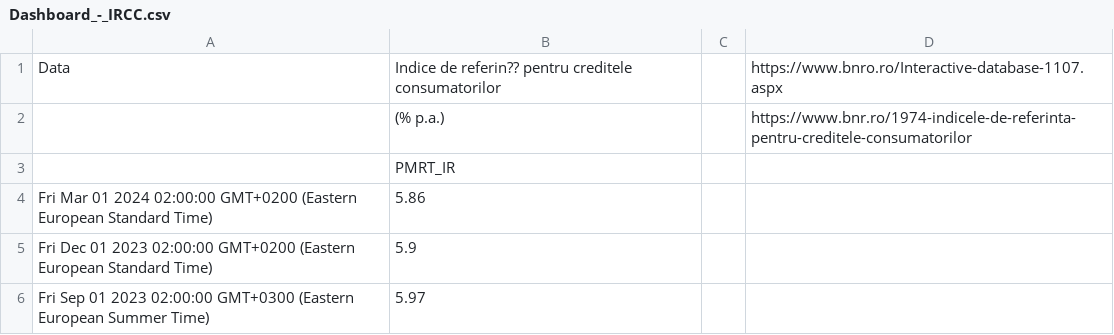
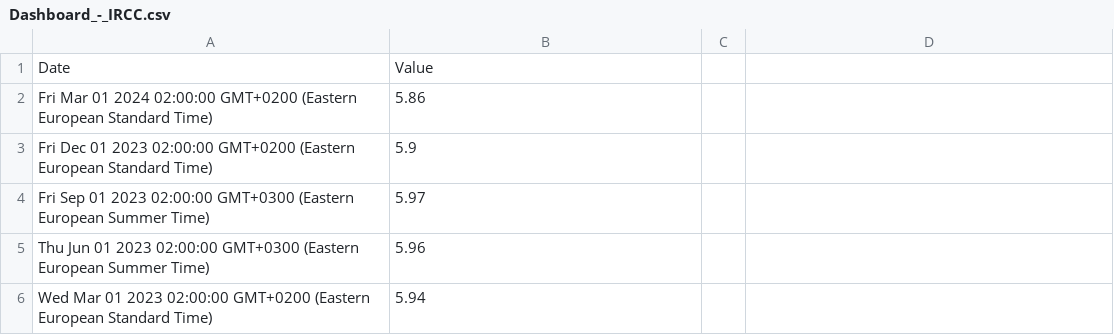
Before and after one commit to dvabel/RoEM-2.0, a CSV file: Dashboard/Dashboard_-_IRCC.csv, drawn as a sheet; only a part is shown; the shorter side is filled out with more unchanged rows; removed rows and columns are numbered as before the commit, all else as after; the diff names each change by its address in the sheet, - before the commit and + after, or states it on an @@ line.

Commit message:
Add/Update Dashboard/Dashboard_-_IRCC.csv

```diff
--- a/Dashboard/Dashboard_-_IRCC.csv
+++ b/Dashboard/Dashboard_-_IRCC.csv
-row 1: Data | Indice de referin?? pentru creditele consumatorilor |  | https://www.bnro.ro/Interactive-database-1107.aspx
-row 2:  | (% p.a.) |  | https://www.bnr.ro/1974-indicele-de-referinta-pentru-creditele-consumatorilor
-row 3:  | PMRT_IR
+row 1: Date | Value
```
